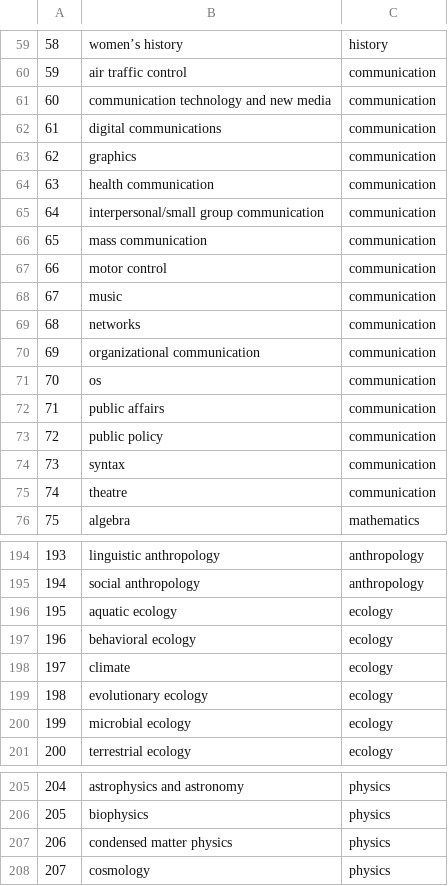
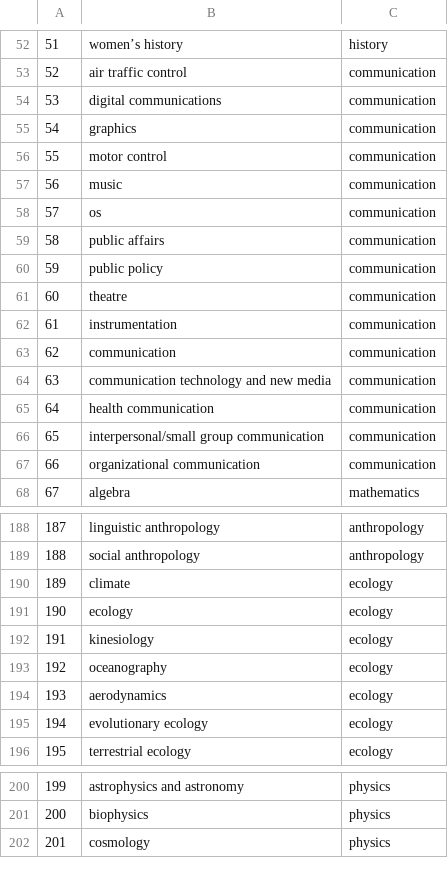
Before and after one commit to uhh-lt/taxi, a CSV file: taxi_output/distributional_semantics/science_en.csv-relations.csv-taxo-knn1-semantic.csv, drawn as a sheet; only a part is shown, gaps mark what is left out; removed rows and columns are numbered as before the commit, all else as after; the diff covers the shown part only; the diff names each change by its address in the sheet, - before the commit and + after, or states it on an @@ line.

```diff
--- a/taxi_output/distributional_semantics/science_en.csv-relations.csv-taxo-knn1-semantic.csv
+++ b/taxi_output/distributional_semantics/science_en.csv-relations.csv-taxo-knn1-semantic.csv
@@ column A renumbered from row 1 down @@
-row 66: 65 | mass communication | communication
-row 69: 68 | networks | communication
-row 74: 73 | syntax | communication
+row 62: 61 | instrumentation | communication
+row 63: 62 | communication | communication
@@ row 61 moved to row 64: 63 @@
@@ row 64 moved to row 65: 64 @@
@@ row 65 moved to row 66: 65 @@
@@ row 70 moved to row 67: 66 @@
-row 196: 195 | aquatic ecology | ecology
-row 197: 196 | behavioral ecology | ecology
+row 191: 190 | ecology | ecology
+row 192: 191 | kinesiology | ecology
+row 193: 192 | oceanography | ecology
+row 194: 193 | aerodynamics | ecology
-row 200: 199 | microbial ecology | ecology
-row 207: 206 | condensed matter physics | physics
```
Also changed, not shown: 2 added rows, 14 removed rows and 17 moved rows elsewhere in this file, 1 other file.
